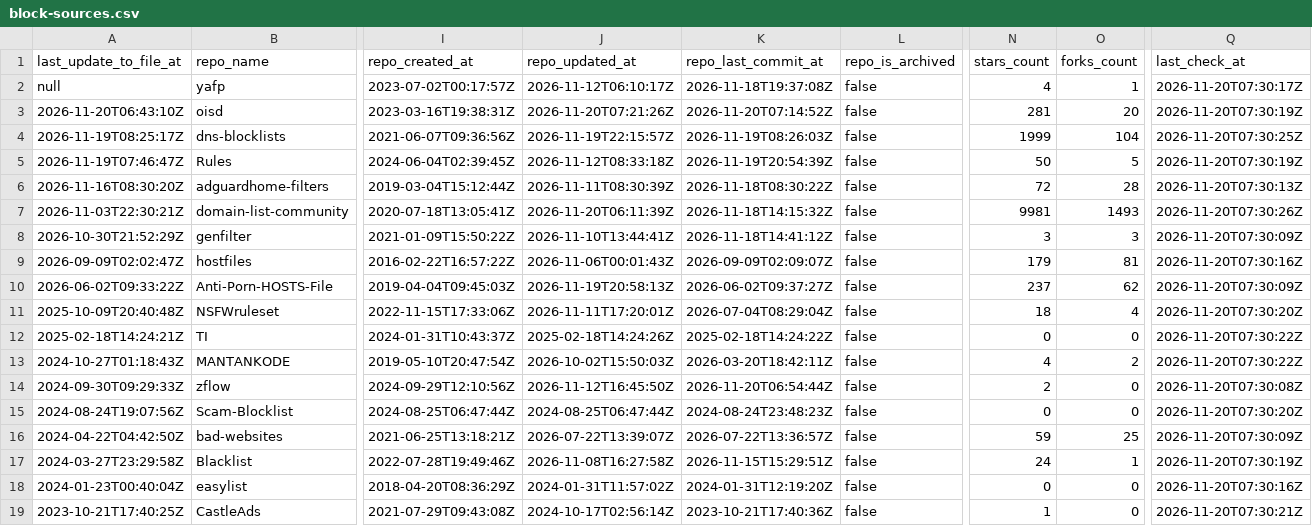
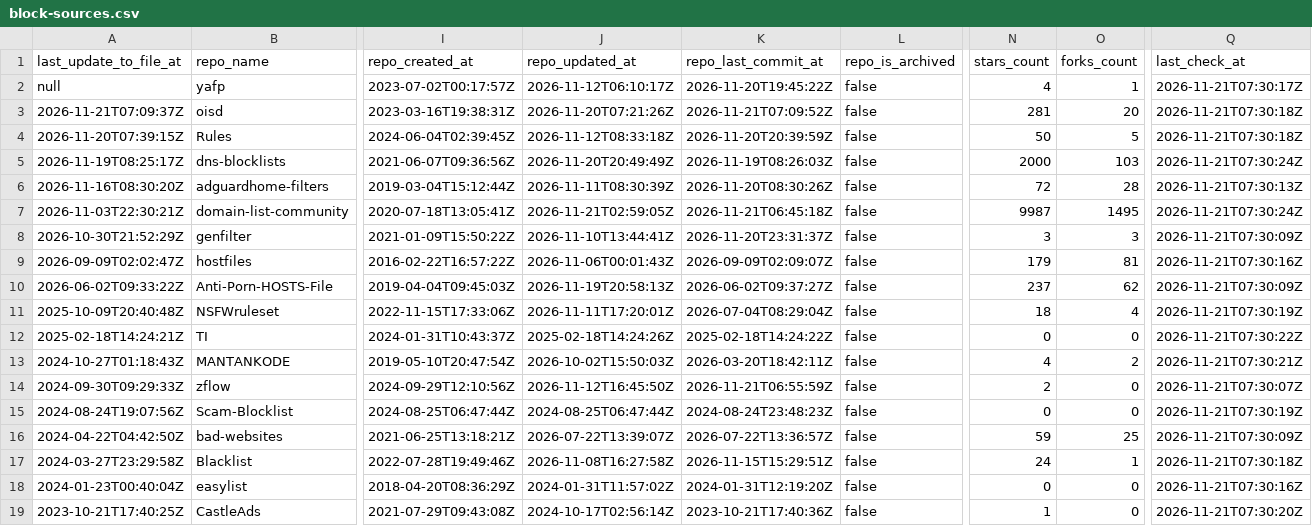
Before and after one commit to Bon-Appetit/porn-domains, a CSV file: blocklist/block-sources.csv, drawn as a sheet; only a part is shown, gaps mark what is left out; removed rows and columns are numbered as before the commit, all else as after; rows hold the shown columns only; the diff covers the shown part only; the diff names each change by its address in the sheet, - before the commit and + after, or states it on an @@ line.

Commit message:
[AUTO] Rebuild CSV files for sources
Runtime: 00h:00m:23s

```diff
--- a/blocklist/block-sources.csv
+++ b/blocklist/block-sources.csv
-K2 (repo_last_commit_at): 2026-11-18T19:37:08Z
+K2 (repo_last_commit_at): 2026-11-20T19:45:22Z
-Q2 (last_check_at): 2026-11-20T07:30:17Z
+Q2 (last_check_at): 2026-11-21T07:30:17Z
-A3 (last_update_to_file_at): 2026-11-20T06:43:10Z
+A3 (last_update_to_file_at): 2026-11-21T07:09:37Z
-K3 (repo_last_commit_at): 2026-11-20T07:14:52Z
+K3 (repo_last_commit_at): 2026-11-21T07:09:52Z
-Q3 (last_check_at): 2026-11-20T07:30:19Z
+Q3 (last_check_at): 2026-11-21T07:30:18Z
+row 4: 2026-11-20T07:39:15Z | Rules | 2024-06-04T02:39:45Z | 2026-11-12T08:33:18Z | 2026-11-20T20:39:59Z | false | 50 | 5 | 2026-11-21T07:30:18Z
-J5 (repo_updated_at): 2026-11-19T22:15:57Z
+J5 (repo_updated_at): 2026-11-20T20:49:49Z
-N5 (stars_count): 1999
+N5 (stars_count): 2000
-O5 (forks_count): 104
+O5 (forks_count): 103
-Q5 (last_check_at): 2026-11-20T07:30:25Z
+Q5 (last_check_at): 2026-11-21T07:30:24Z
-row 5: 2026-11-19T07:46:47Z | Rules | 2024-06-04T02:39:45Z | 2026-11-12T08:33:18Z | 2026-11-19T20:54:39Z | false | 50 | 5 | 2026-11-20T07:30:19Z
-K6 (repo_last_commit_at): 2026-11-18T08:30:22Z
+K6 (repo_last_commit_at): 2026-11-20T08:30:26Z
-Q6 (last_check_at): 2026-11-20T07:30:13Z
+Q6 (last_check_at): 2026-11-21T07:30:13Z
-J7 (repo_updated_at): 2026-11-20T06:11:39Z
+J7 (repo_updated_at): 2026-11-21T02:59:05Z
-K7 (repo_last_commit_at): 2026-11-18T14:15:32Z
+K7 (repo_last_commit_at): 2026-11-21T06:45:18Z
-N7 (stars_count): 9981
+N7 (stars_count): 9987
-O7 (forks_count): 1493
+O7 (forks_count): 1495
-Q7 (last_check_at): 2026-11-20T07:30:26Z
+Q7 (last_check_at): 2026-11-21T07:30:24Z
-K8 (repo_last_commit_at): 2026-11-18T14:41:12Z
+K8 (repo_last_commit_at): 2026-11-20T23:31:37Z
-Q8 (last_check_at): 2026-11-20T07:30:09Z
+Q8 (last_check_at): 2026-11-21T07:30:09Z
-Q9 (last_check_at): 2026-11-20T07:30:16Z
+Q9 (last_check_at): 2026-11-21T07:30:16Z
-Q10 (last_check_at): 2026-11-20T07:30:09Z
+Q10 (last_check_at): 2026-11-21T07:30:09Z
-Q11 (last_check_at): 2026-11-20T07:30:20Z
+Q11 (last_check_at): 2026-11-21T07:30:19Z
-Q12 (last_check_at): 2026-11-20T07:30:22Z
+Q12 (last_check_at): 2026-11-21T07:30:22Z
-Q13 (last_check_at): 2026-11-20T07:30:22Z
+Q13 (last_check_at): 2026-11-21T07:30:21Z
-K14 (repo_last_commit_at): 2026-11-20T06:54:44Z
+K14 (repo_last_commit_at): 2026-11-21T06:55:59Z
-Q14 (last_check_at): 2026-11-20T07:30:08Z
+Q14 (last_check_at): 2026-11-21T07:30:07Z
-Q15 (last_check_at): 2026-11-20T07:30:20Z
+Q15 (last_check_at): 2026-11-21T07:30:19Z
-Q16 (last_check_at): 2026-11-20T07:30:09Z
+Q16 (last_check_at): 2026-11-21T07:30:09Z
-Q17 (last_check_at): 2026-11-20T07:30:19Z
+Q17 (last_check_at): 2026-11-21T07:30:18Z
-Q18 (last_check_at): 2026-11-20T07:30:16Z
+Q18 (last_check_at): 2026-11-21T07:30:16Z
-Q19 (last_check_at): 2026-11-20T07:30:21Z
+Q19 (last_check_at): 2026-11-21T07:30:20Z
```
Also changed, not shown: 25 edited cells elsewhere in this file.
